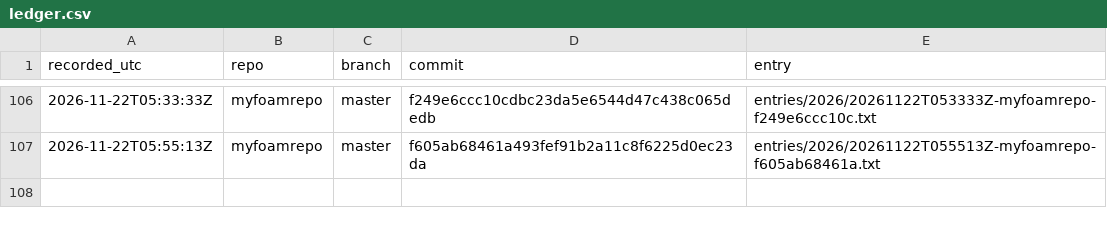
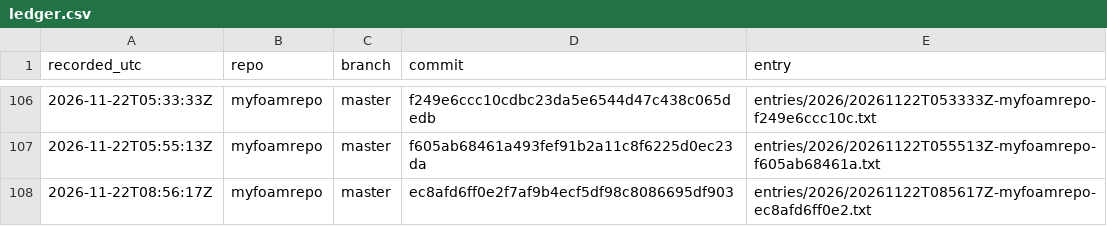
Before and after one commit to michaelschiltz/research-ledger, a CSV file: ledger.csv, drawn as a sheet; only a part is shown, gaps mark what is left out.

Commit message:
ledger: myfoamrepo ec8afd6ff0e2

```diff
--- a/ledger.csv
+++ b/ledger.csv
@@ -107 +107,2 @@ recorded_utc,repo,branch,commit,entry
 2026-11-22T05:55:13Z,myfoamrepo,master,f605ab68461a493fef91b2a11c8f6225d0ec23da,entries/2026/20261122T055513Z-myfoamrepo-f605ab68461a.txt
+2026-11-22T08:56:17Z,myfoamrepo,master,ec8afd6ff0e2f7af9b4ecf5df98c8086695df903,entries/2026/20261122T085617Z-myfoamrepo-ec8afd6ff0e2.txt
```
Also changed, not shown: 2 other files.
